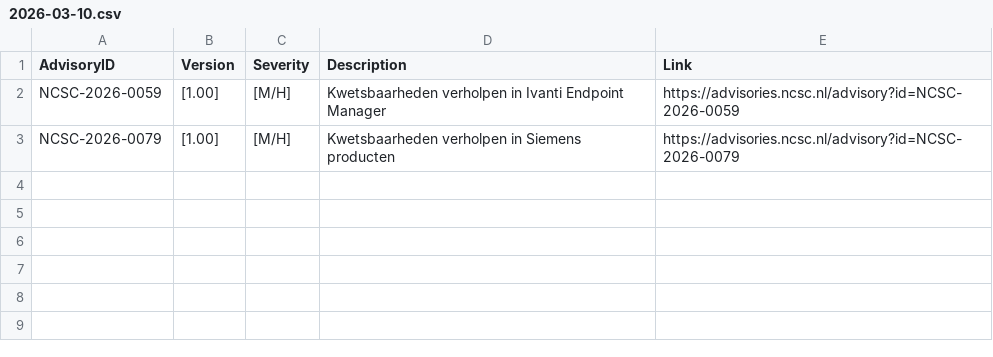
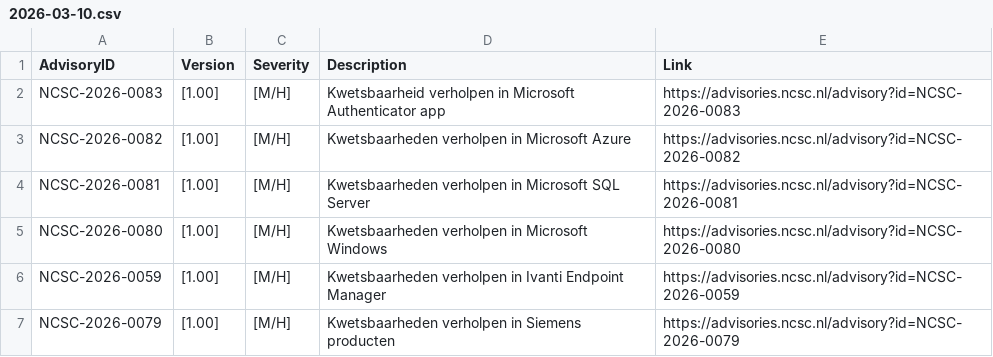
Before and after one commit to koensmink/ncsc-advisory-watcher, a CSV file: output/daily/2026-03-10.csv, drawn as a sheet.

```diff
--- a/output/daily/2026-03-10.csv
+++ b/output/daily/2026-03-10.csv
@@ -1,2 +1,6 @@
 AdvisoryID,Version,Severity,Description,Link
+NCSC-2026-0083,[1.00],[M/H],Kwetsbaarheid verholpen in Microsoft Authenticator app,https://advisories.ncsc.nl/advisory?id=NCSC-2026-0083
+NCSC-2026-0082,[1.00],[M/H],Kwetsbaarheden verholpen in Microsoft Azure,https://advisories.ncsc.nl/advisory?id=NCSC-2026-0082
+NCSC-2026-0081,[1.00],[M/H],Kwetsbaarheden verholpen in Microsoft SQL Server,https://advisories.ncsc.nl/advisory?id=NCSC-2026-0081
+NCSC-2026-0080,[1.00],[M/H],Kwetsbaarheden verholpen in Microsoft Windows,https://advisories.ncsc.nl/advisory?id=NCSC-2026-0080
 NCSC-2026-0059,[1.00],[M/H],Kwetsbaarheden verholpen in Ivanti Endpoint Manager,https://advisories.ncsc.nl/advisory?id=NCSC-2026-0059
```
Also changed, not shown: 2 other files.
